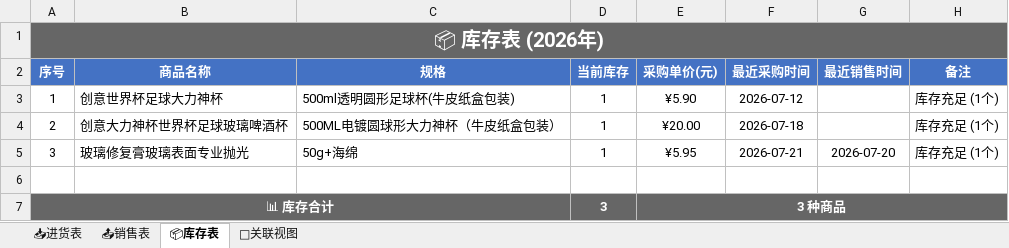
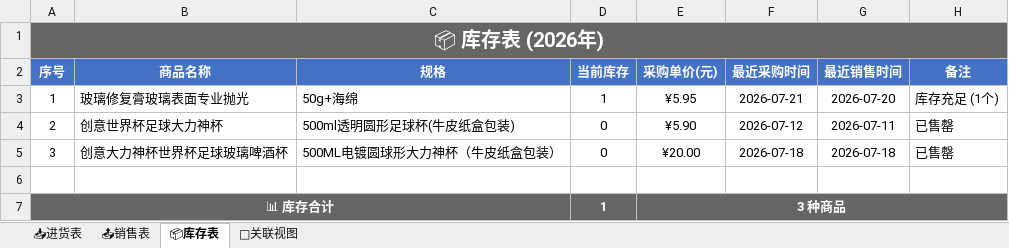
Before and after one commit to xiaoba1/amazon_record, an Excel workbook: 购买记录/归档表格/购买记录_2026.xlsx, sheet 📦库存表, drawn as a sheet; values as stored, in another font and other column widths than the file's, no borders; the diff names each change by its address in the sheet, - before the commit and + after, or states it on an @@ line.

```diff
--- a/购买记录/归档表格/购买记录_2026.xlsx (sheet 📦库存表)
+++ b/购买记录/归档表格/购买记录_2026.xlsx (sheet 📦库存表)
-B3 (商品名称): 创意世界杯足球大力神杯
+B3 (商品名称): 玻璃修复膏玻璃表面专业抛光
-C3 (规格): 500ml透明圆形足球杯(牛皮纸盒包装)
+C3 (规格): 50g+海绵
-E3 (采购单价(元)): ¥5.90
+E3 (采购单价(元)): ¥5.95
-F3 (最近采购时间): 2026-07-12
+F3 (最近采购时间): 2026-07-21
-G3 (最近销售时间): (empty)
+G3 (最近销售时间): 2026-07-20
-B4 (商品名称): 创意大力神杯世界杯足球玻璃啤酒杯
+B4 (商品名称): 创意世界杯足球大力神杯
-C4 (规格): 500ML电镀圆球形大力神杯（牛皮纸盒包装）
+C4 (规格): 500ml透明圆形足球杯(牛皮纸盒包装)
-D4:D5 (当前库存): 1
+D4:D5 (当前库存): 0
-E4 (采购单价(元)): ¥20.00
+E4 (采购单价(元)): ¥5.90
-F4 (最近采购时间): 2026-07-18
+F4 (最近采购时间): 2026-07-12
-G4 (最近销售时间): (empty)
+G4 (最近销售时间): 2026-07-11
-H4:H5 (备注): 库存充足 (1个)
+H4:H5 (备注): 已售罄
-B5 (商品名称): 玻璃修复膏玻璃表面专业抛光
+B5 (商品名称): 创意大力神杯世界杯足球玻璃啤酒杯
-C5 (规格): 50g+海绵
+C5 (规格): 500ML电镀圆球形大力神杯（牛皮纸盒包装）
-E5 (采购单价(元)): ¥5.95
+E5 (采购单价(元)): ¥20.00
-F5 (最近采购时间): 2026-07-21
+F5 (最近采购时间): 2026-07-18
-G5 (最近销售时间): 2026-07-20
+G5 (最近销售时间): 2026-07-18
-D7 (当前库存): 3
+D7 (当前库存): 1
```
Also changed, not shown: 1 other file.
